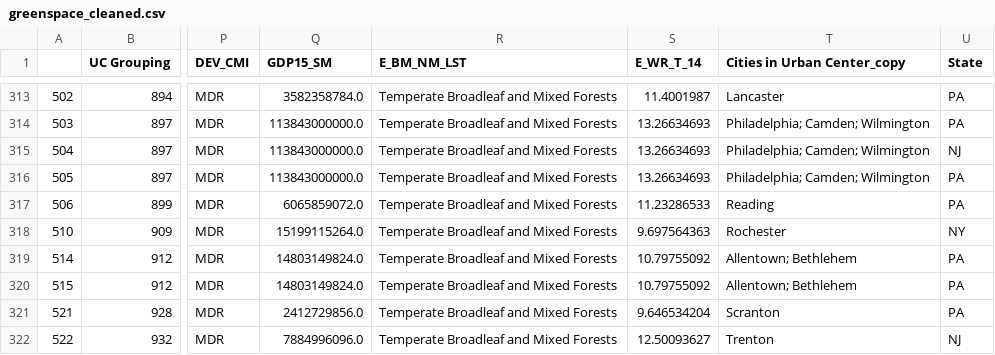
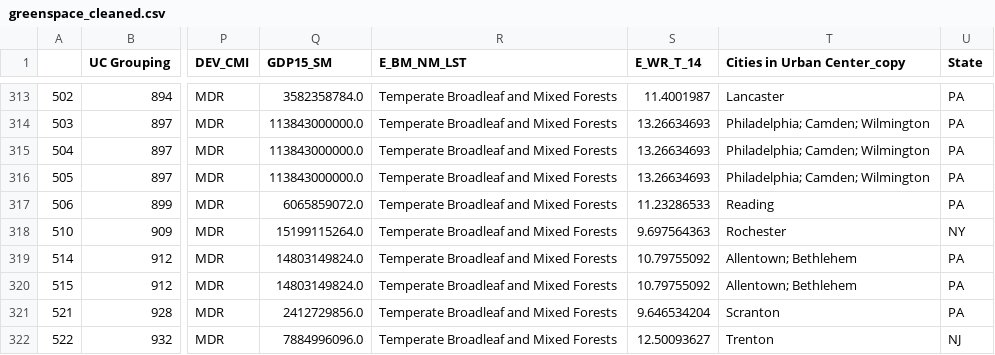
Before and after one commit to shuting2023/Natures_Rx, a CSV file: greenspace_cleaned.csv, drawn as a sheet; only a part is shown, gaps mark what is left out; the diff covers the shown part only; the diff names each change by its address in the sheet, - before the commit and + after, or states it on an @@ line.

Commit message:
added state classifier to greenspace df

```diff
--- a/greenspace_cleaned.csv
+++ b/greenspace_cleaned.csv
-U315 (State): NJ
+U315 (State): PA
```
Also changed, not shown: 10 edited cells elsewhere in this file, 1 other file.
